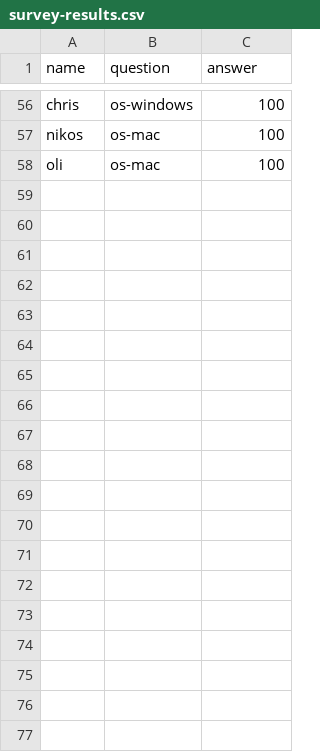
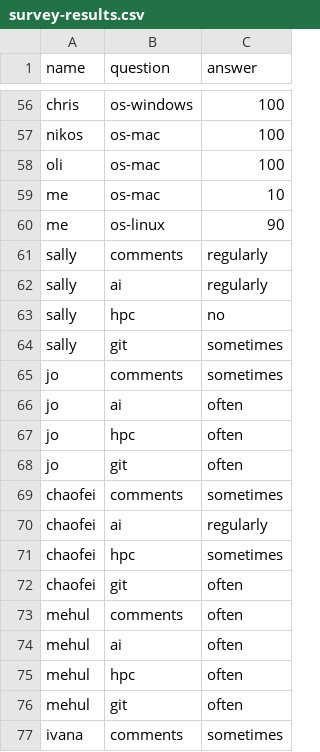
Before and after one commit to Timothysit/delab-retreat-2025-presentation, a CSV file: public/survey-results.csv, drawn as a sheet; only a part is shown, gaps mark what is left out; the diff covers the shown part only; the diff names each change by its address in the sheet, - before the commit and + after, or states it on an @@ line.

```diff
--- a/public/survey-results.csv
+++ b/public/survey-results.csv
+row 59: me | os-mac | 10
+row 60: me | os-linux | 90
+row 61: sally | comments | regularly
+row 62: sally | ai | regularly
+row 63: sally | hpc | no
+row 64: sally | git | sometimes
+row 65: jo | comments | sometimes
+row 66: jo | ai | often
+row 67: jo | hpc | often
+row 68: jo | git | often
+row 69: chaofei | comments | sometimes
+row 70: chaofei | ai | regularly
+row 71: chaofei | hpc | sometimes
+row 72: chaofei | git | often
+row 73: mehul | comments | often
+row 74: mehul | ai | often
+row 75: mehul | hpc | often
+row 76: mehul | git | often
+row 77: ivana | comments | sometimes
```
Also changed, not shown: 39 added rows elsewhere in this file, 1 other file.
